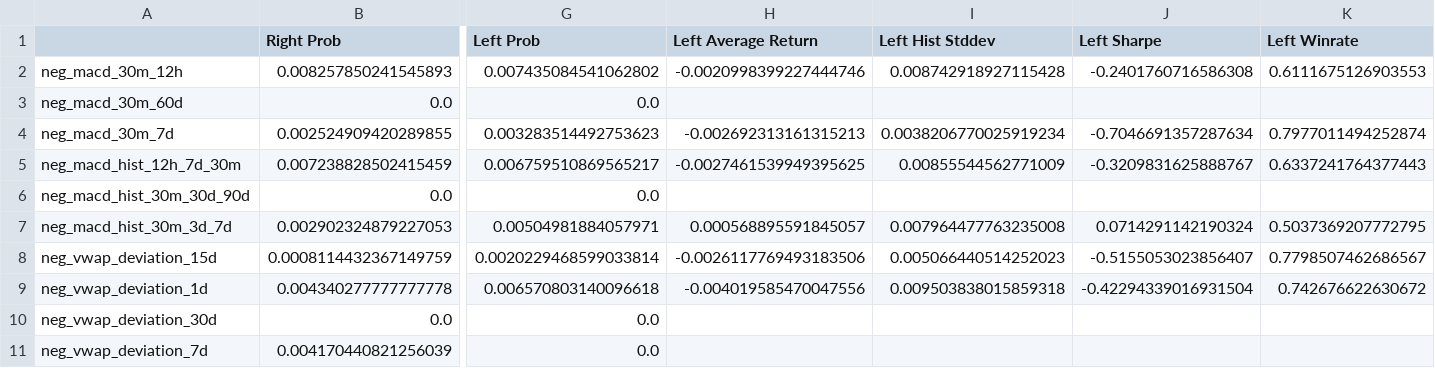
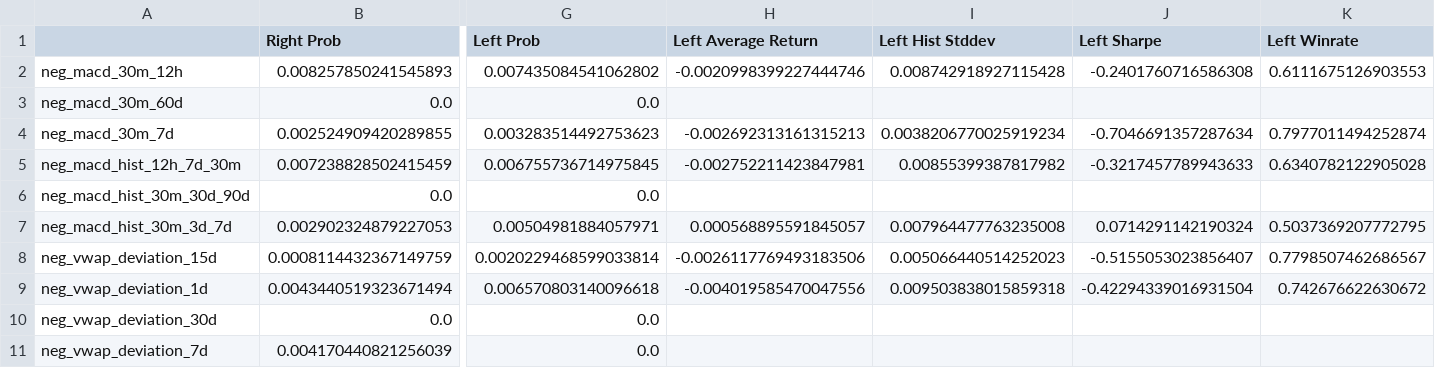
Before and after one commit to Steph-hhhhh/factor_dashboard, a CSV file: indicator_tail_trade.csv, drawn as a sheet; only a part is shown, gaps mark what is left out; the diff covers the shown part only; the diff names each change by its address in the sheet, - before the commit and + after, or states it on an @@ line.

Commit message:
Upload CSV data file

```diff
--- a/indicator_tail_trade.csv
+++ b/indicator_tail_trade.csv
-G5 (Left Prob): 0.006759510869565217
+G5 (Left Prob): 0.006755736714975845
-H5 (Left Average Return): -0.0027461539949395625
+H5 (Left Average Return): -0.002752211423847981
-I5 (Left Hist Stddev): 0.00855544562771009
+I5 (Left Hist Stddev): 0.00855399387817982
-J5 (Left Sharpe): -0.3209831625888767
+J5 (Left Sharpe): -0.3217457789943633
-K5 (Left Winrate): 0.6337241764377443
+K5 (Left Winrate): 0.6340782122905028
-B9 (Right Prob): 0.004340277777777778
+B9 (Right Prob): 0.0043440519323671494
```
Also changed, not shown: 4 edited cells elsewhere in this file.
